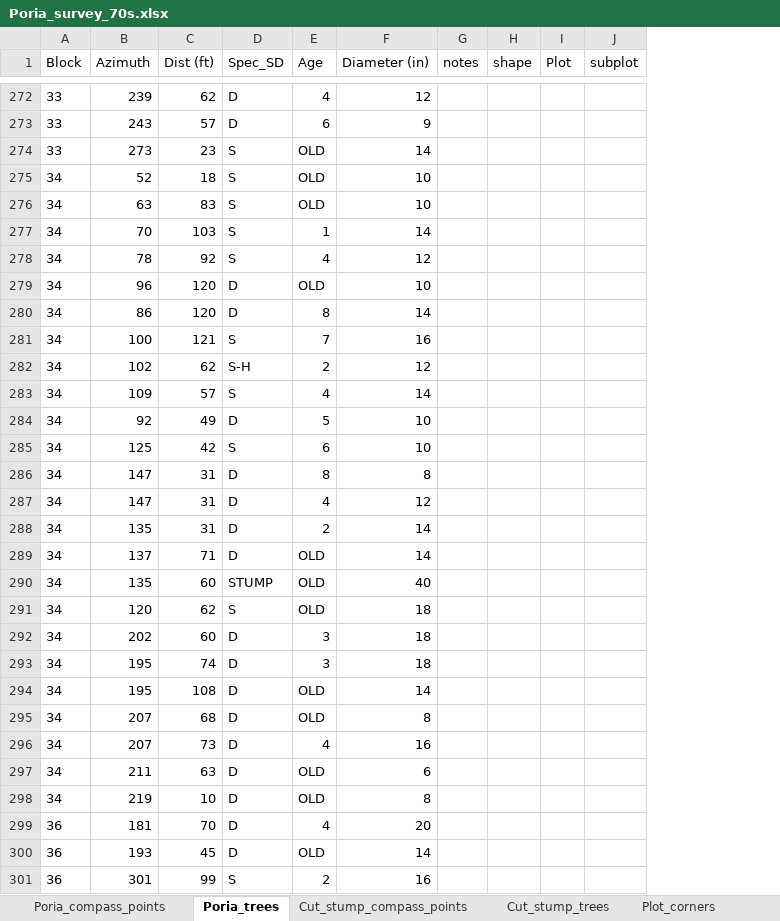
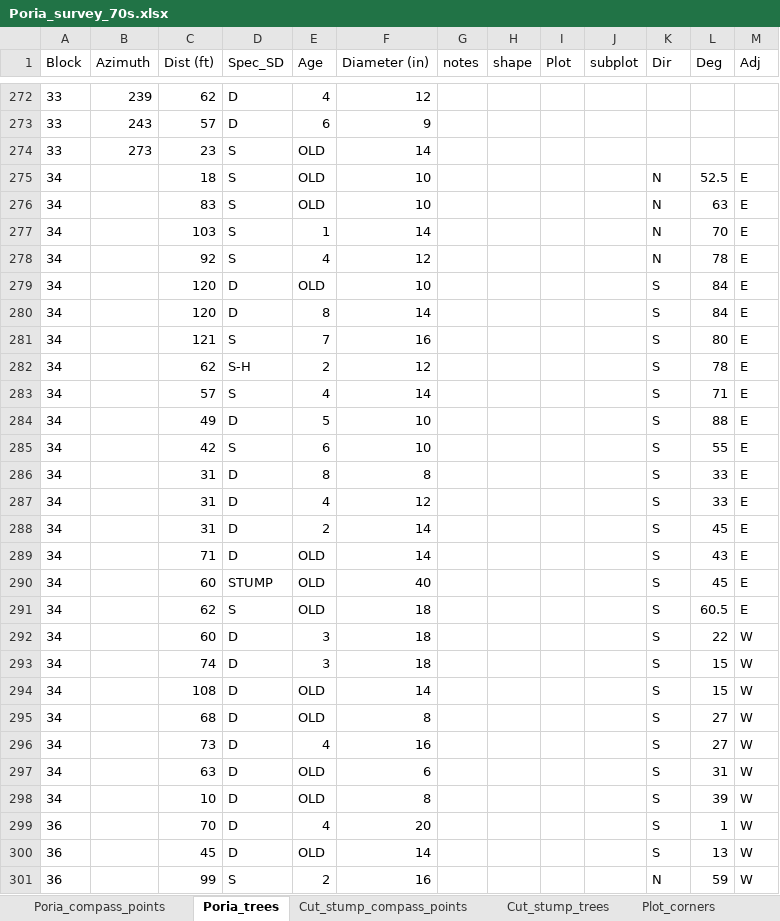
Before and after one commit to LeBoldus-Lab/Apiary_LRR, an Excel workbook: Poria_survey_70s.xlsx, sheet Poria_trees, drawn as a sheet; only a part is shown, gaps mark what is left out; values as stored, in another font and other column widths than the file's, no borders; the diff covers the shown part only; the diff names each change by its address in the sheet, - before the commit and + after, or states it on an @@ line.

```diff
--- a/Poria_survey_70s.xlsx (sheet Poria_trees)
+++ b/Poria_survey_70s.xlsx (sheet Poria_trees)
+column K (Dir), rows 275-301: N | N | N | N | S | S | S | S | S | S | S | S | S | S | S | S | S | S | S | S | S | S | S | S | S | S | N
+column L (Deg), rows 275-301: 52.5 | 63 | 70 | 78 | 84 | 84 | 80 | 78 | 71 | 88 | 55 | 33 | 33 | 45 | 43 | 45 | 60.5 | 22 | 15 | 15 | 27 | 27 | 31 | 39 | 1 | 13 | 59
+column M (Adj), rows 275-301: E | E | E | E | E | E | E | E | E | E | E | E | E | E | E | E | E | W | W | W | W | W | W | W | W | W | W
-B275 (Azimuth): 52
+B275 (Azimuth): (empty)
-B276 (Azimuth): 63
+B276 (Azimuth): (empty)
-B277 (Azimuth): 70
+B277 (Azimuth): (empty)
-B278 (Azimuth): 78
+B278 (Azimuth): (empty)
-B279 (Azimuth): 96
+B279 (Azimuth): (empty)
-B280 (Azimuth): 86
+B280 (Azimuth): (empty)
-B281 (Azimuth): 100
+B281 (Azimuth): (empty)
-B282 (Azimuth): 102
+B282 (Azimuth): (empty)
-B283 (Azimuth): 109
+B283 (Azimuth): (empty)
-B284 (Azimuth): 92
+B284 (Azimuth): (empty)
-B285 (Azimuth): 125
+B285 (Azimuth): (empty)
-B286:B287 (Azimuth): 147
+B286:B287 (Azimuth): (empty)
-B288 (Azimuth): 135
+B288 (Azimuth): (empty)
-B289 (Azimuth): 137
+B289 (Azimuth): (empty)
-B290 (Azimuth): 135
+B290 (Azimuth): (empty)
-B291 (Azimuth): 120
+B291 (Azimuth): (empty)
-B292 (Azimuth): 202
+B292 (Azimuth): (empty)
-B293:B294 (Azimuth): 195
+B293:B294 (Azimuth): (empty)
-B295:B296 (Azimuth): 207
+B295:B296 (Azimuth): (empty)
-B297 (Azimuth): 211
+B297 (Azimuth): (empty)
-B298 (Azimuth): 219
+B298 (Azimuth): (empty)
-B299 (Azimuth): 181
+B299 (Azimuth): (empty)
-B300 (Azimuth): 193
+B300 (Azimuth): (empty)
-B301 (Azimuth): 301
+B301 (Azimuth): (empty)
```
Also changed, not shown: 195 edited cells elsewhere in this sheet, sheet Poria_compass_points, sheet Lat_long, charts or pictures, 2 other files.
